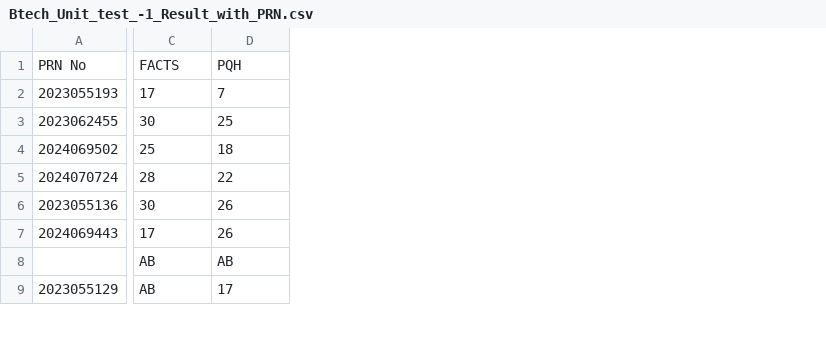
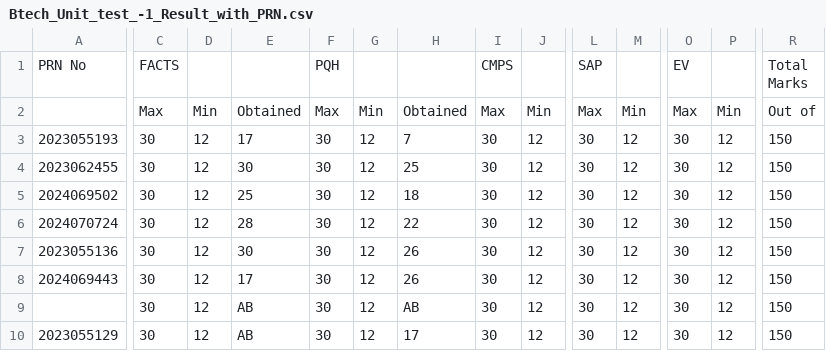
Before and after one commit to DYPELE/student-result-analysis, a CSV file: Btech_Unit_test_-1_Result_with_PRN.csv, drawn as a sheet; only a part is shown, gaps mark what is left out; addresses are those after the commit; rows hold the shown columns only; ↵ is a line break in a cell; the diff covers the shown part only; the diff names each change by its address in the sheet, - before the commit and + after, or states it on an @@ line.

Commit message:
Add files via upload

```diff
--- a/Btech_Unit_test_-1_Result_with_PRN.csv
+++ b/Btech_Unit_test_-1_Result_with_PRN.csv
+column C, row 1: FACTS; rows 3-10: all 30
+column D, rows 3-10: all 12
+column F, row 1: PQH; rows 3-10: all 30
+column G, rows 3-10: all 12
+column I, row 1: CMPS; rows 3-10: all 30
+column J, rows 3-10: all 12
+column L, row 1: SAP; rows 3-10: all 30
+column M, rows 3-10: all 12
+column O, row 1: EV; rows 3-10: all 30
+column P, rows 3-10: all 12
+column R, row 1: Total ↵ Marks; rows 3-10: all 150
-E1: FACTS
+E1: (empty)
-H1: PQH
+H1: (empty)
+row 2:  | Max | Min | Obtained | Max | Min | Obtained | Max | Min | Max | Min | Max | Min | Out of
```
Also changed, not shown: 4 edited cells elsewhere in this file.
